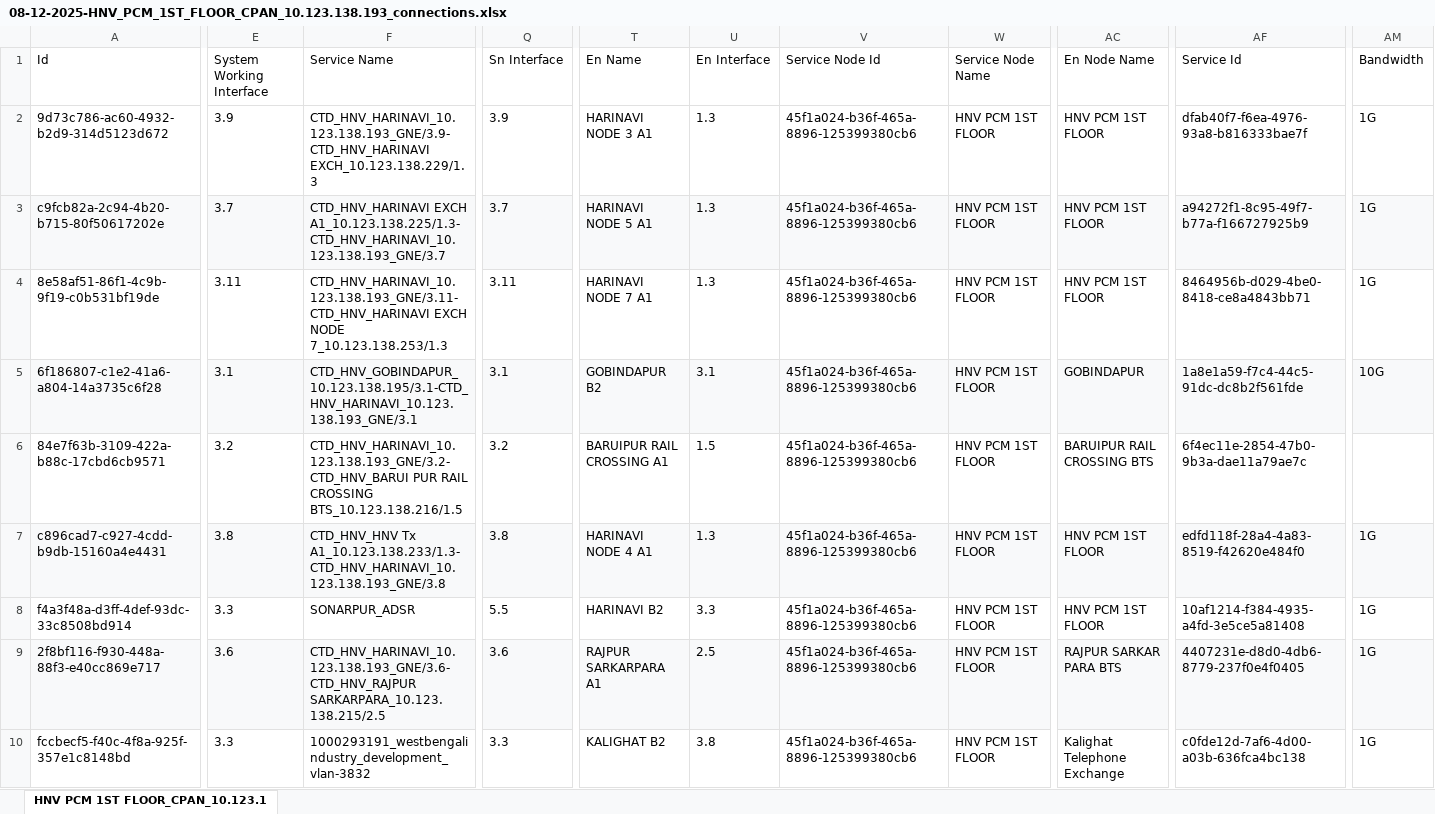
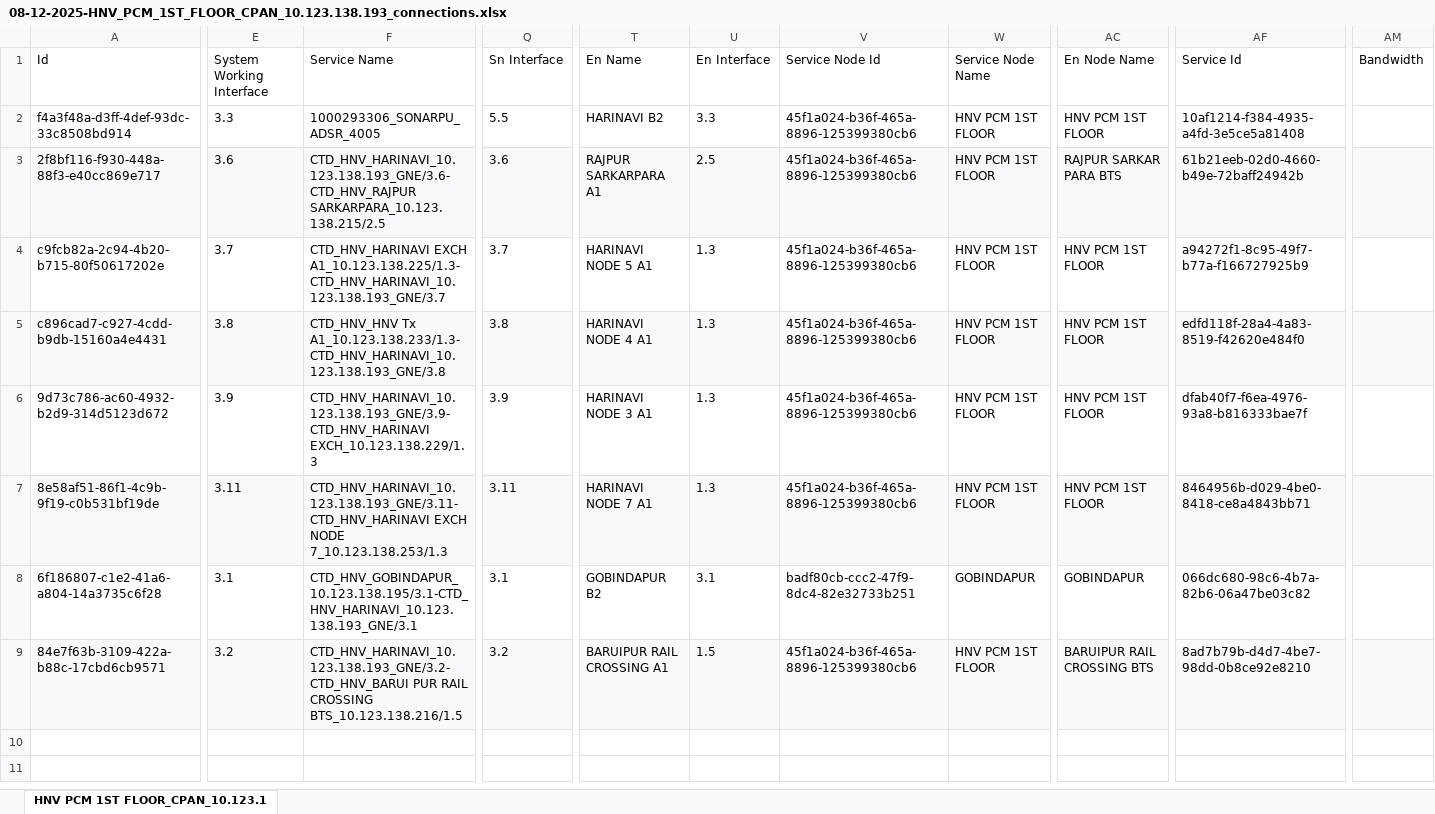
Before and after one commit to sdetmharinavi/hnvtx, an Excel workbook: data/services_backup/08-12-2025-HNV_PCM_1ST_FLOOR_CPAN_10.123.138.193_connections.xlsx, sheet HNV PCM 1ST FLOOR_CPAN_10.123.1, drawn as a sheet; only a part is shown, gaps mark what is left out; values as stored, in another font and other column widths than the file's, no borders; removed rows and columns are numbered as before the commit, all else as after; rows hold the shown columns only; the diff covers the shown part only; the diff names each change by its address in the sheet, - before the commit and + after, or states it on an @@ line.

```diff
--- a/data/services_backup/08-12-2025-HNV_PCM_1ST_FLOOR_CPAN_10.123.138.193_connections.xlsx (sheet HNV PCM 1ST FLOOR_CPAN_10.123.1)
+++ b/data/services_backup/08-12-2025-HNV_PCM_1ST_FLOOR_CPAN_10.123.138.193_connections.xlsx (sheet HNV PCM 1ST FLOOR_CPAN_10.123.1)
+row 2: f4a3f48a-d3ff-4def-93dc-33c8508bd914 | 3.3 | 1000293306_SONARPU_ADSR_4005 | 5.5 | HARINAVI B2 | 3.3 | 45f1a024-b36f-465a-8896-125399380cb6 | HNV PCM 1ST FLOOR | HNV PCM 1ST FLOOR | 10af1214-f384-4935-a4fd-3e5ce5a81408
-A3 (Id): 9d73c786-ac60-4932-b2d9-314d5123d672
+A3 (Id): 2f8bf116-f930-448a-88f3-e40cc869e717
-A3:AM3 fill: none
+A3:AM3 fill: #F8F9FA
-E3 (System Working Interface): 3.9
+E3 (System Working Interface): 3.6
-F3 (Service Name): CTD_HNV_HARINAVI_10.123.138.193_GNE/3.9-CTD_HNV_HARINAVI EXCH_10.123.138.229/1.3
+F3 (Service Name): CTD_HNV_HARINAVI_10.123.138.193_GNE/3.6-CTD_HNV_RAJPUR SARKARPARA_10.123.138.215/2.5
-Q3 (Sn Interface): 3.9
+Q3 (Sn Interface): 3.6
-T3 (En Name): HARINAVI NODE 3 A1
+T3 (En Name): RAJPUR SARKARPARA A1
-U3 (En Interface): 1.3
+U3 (En Interface): 2.5
-AC3 (En Node Name): HNV PCM 1ST FLOOR
+AC3 (En Node Name): RAJPUR SARKAR PARA BTS
-AF3 (Service Id): dfab40f7-f6ea-4976-93a8-b816333bae7f
+AF3 (Service Id): 61b21eeb-02d0-4660-b49e-72baff24942b
-AM3:AM4 (Bandwidth): 1G
+AM3:AM4 (Bandwidth): (empty)
-A4:AM4 fill: #F8F9FA
+A4:AM4 fill: none
+row 5: c896cad7-c927-4cdd-b9db-15160a4e4431 | 3.8 | CTD_HNV_HNV Tx A1_10.123.138.233/1.3-CTD_HNV_HARINAVI_10.123.138.193_GNE/3.8 | 3.8 | HARINAVI NODE 4 A1 | 1.3 | 45f1a024-b36f-465a-8896-125399380cb6 | HNV PCM 1ST FLOOR | HNV PCM 1ST FLOOR | edfd118f-28a4-4a83-8519-f42620e484f0
+row 6: 9d73c786-ac60-4932-b2d9-314d5123d672 | 3.9 | CTD_HNV_HARINAVI_10.123.138.193_GNE/3.9-CTD_HNV_HARINAVI EXCH_10.123.138.229/1.3 | 3.9 | HARINAVI NODE 3 A1 | 1.3 | 45f1a024-b36f-465a-8896-125399380cb6 | HNV PCM 1ST FLOOR | HNV PCM 1ST FLOOR | dfab40f7-f6ea-4976-93a8-b816333bae7f
-A7:AM7 fill: none
+A7:AM7 fill: #F8F9FA
-AM7 (Bandwidth): 1G
+AM7 (Bandwidth): (empty)
-A8:AM8 fill: #F8F9FA
+A8:AM8 fill: none
-V8 (Service Node Id): 45f1a024-b36f-465a-8896-125399380cb6
+V8 (Service Node Id): badf80cb-ccc2-47f9-8dc4-82e32733b251
-W8 (Service Node Name): HNV PCM 1ST FLOOR
+W8 (Service Node Name): GOBINDAPUR
-AF8 (Service Id): 1a8e1a59-f7c4-44c5-91dc-dc8b2f561fde
+AF8 (Service Id): 066dc680-98c6-4b7a-82b6-06a47be03c82
-AM8 (Bandwidth): 10G
+AM8 (Bandwidth): (empty)
-A9:AM9 fill: none
+A9:AM9 fill: #F8F9FA
-AF9 (Service Id): 6f4ec11e-2854-47b0-9b3a-dae11a79ae7c
+AF9 (Service Id): 8ad7b79b-d4d7-4be7-98dd-0b8ce92e8210
-row 7: c896cad7-c927-4cdd-b9db-15160a4e4431 | 3.8 | CTD_HNV_HNV Tx A1_10.123.138.233/1.3-CTD_HNV_HARINAVI_10.123.138.193_GNE/3.8 | 3.8 | HARINAVI NODE 4 A1 | 1.3 | 45f1a024-b36f-465a-8896-125399380cb6 | HNV PCM 1ST FLOOR | HNV PCM 1ST FLOOR | edfd118f-28a4-4a83-8519-f42620e484f0 | 1G
-row 8: f4a3f48a-d3ff-4def-93dc-33c8508bd914 | 3.3 | SONARPUR_ADSR | 5.5 | HARINAVI B2 | 3.3 | 45f1a024-b36f-465a-8896-125399380cb6 | HNV PCM 1ST FLOOR | HNV PCM 1ST FLOOR | 10af1214-f384-4935-a4fd-3e5ce5a81408 | 1G
-row 9: 2f8bf116-f930-448a-88f3-e40cc869e717 | 3.6 | CTD_HNV_HARINAVI_10.123.138.193_GNE/3.6-CTD_HNV_RAJPUR SARKARPARA_10.123.138.215/2.5 | 3.6 | RAJPUR SARKARPARA A1 | 2.5 | 45f1a024-b36f-465a-8896-125399380cb6 | HNV PCM 1ST FLOOR | RAJPUR SARKAR PARA BTS | 4407231e-d8d0-4db6-8779-237f0e4f0405 | 1G
-row 10: fccbecf5-f40c-4f8a-925f-357e1c8148bd | 3.3 | 1000293191_westbengalindustry_development_vlan-3832 | 3.3 | KALIGHAT B2 | 3.8 | 45f1a024-b36f-465a-8896-125399380cb6 | HNV PCM 1ST FLOOR | Kalighat Telephone Exchange | c0fde12d-7af6-4d00-a03b-636fca4bc138 | 1G
```
Also changed, not shown: 3 edited cells and cell formats elsewhere in this sheet, 3 other files.
